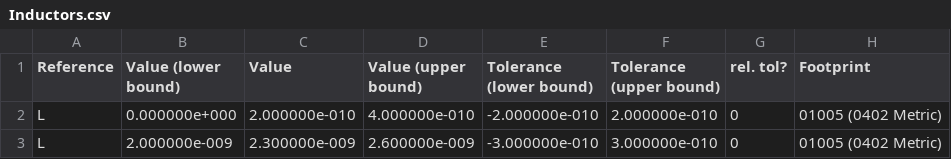
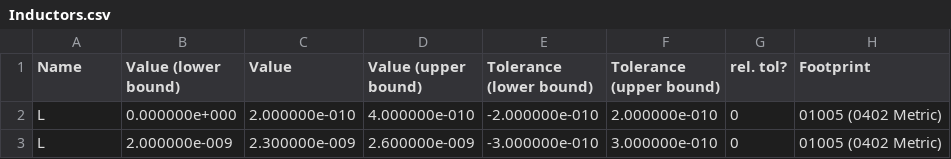
Before and after one commit to TheTesla/KiCadSCHpatcher, a CSV file: Inductors.csv, drawn as a sheet; only a part is shown; the diff names each change by its address in the sheet, - before the commit and + after, or states it on an @@ line.

```diff
--- a/Inductors.csv
+++ b/Inductors.csv
-A1: Reference
+A1: Name
```
Also changed, not shown: Capacitors.csv, Resistors.csv, 26 other files.
